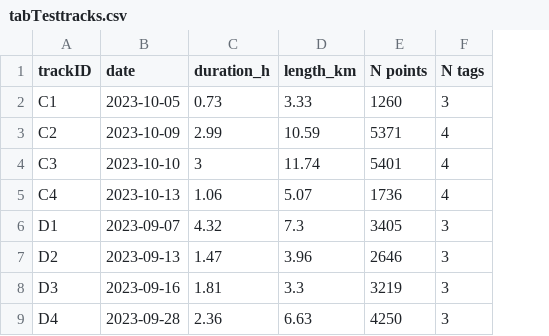
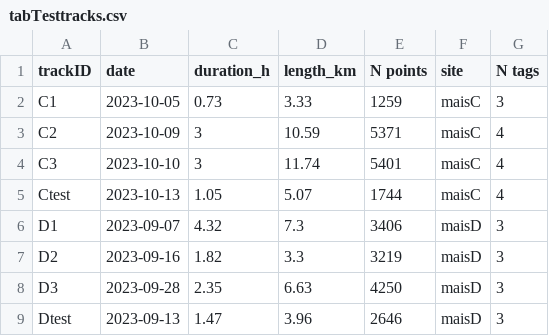
Before and after one commit to m-rieger/MaisLE_ARTS, a CSV file: data/tabTesttracks.csv, drawn as a sheet; removed rows and columns are numbered as before the commit, all else as after; the diff names each change by its address in the sheet, - before the commit and + after, or states it on an @@ line.

Commit message:
updated plots, included testtracks for predictive performance testing

```diff
--- a/data/tabTesttracks.csv
+++ b/data/tabTesttracks.csv
+column F (site), rows 2-8: maisC | maisC | maisC | maisC | maisD | maisD | maisD
-E2 (N points): 1260
+E2 (N points): 1259
-C3 (duration_h): 2.99
+C3 (duration_h): 3
-A5 (trackID): C4
+A5 (trackID): Ctest
-C5 (duration_h): 1.06
+C5 (duration_h): 1.05
-E5 (N points): 1736
+E5 (N points): 1744
-E6 (N points): 3405
+E6 (N points): 3406
-B7 (date): 2023-09-13
+B7 (date): 2023-09-16
-C7 (duration_h): 1.47
+C7 (duration_h): 1.82
-D7 (length_km): 3.96
+D7 (length_km): 3.3
-E7 (N points): 2646
+E7 (N points): 3219
-B8 (date): 2023-09-16
+B8 (date): 2023-09-28
-C8 (duration_h): 1.81
+C8 (duration_h): 2.35
-D8 (length_km): 3.3
+D8 (length_km): 6.63
-E8 (N points): 3219
+E8 (N points): 4250
-row 9: D4 | 2023-09-28 | 2.36 | 6.63 | 4250 | 3
+row 9: Dtest | 2023-09-13 | 1.47 | 3.96 | 2646 | maisD | 3
```
Also changed, not shown: 9 other files.
